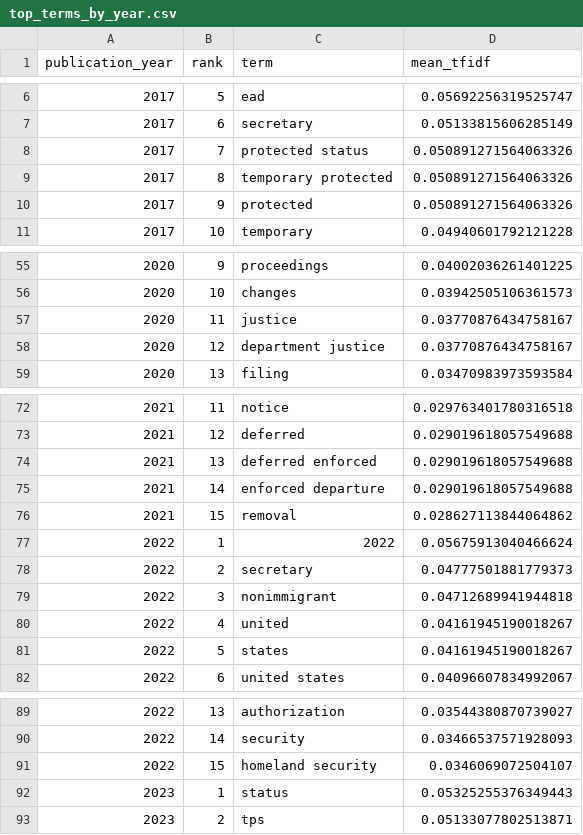
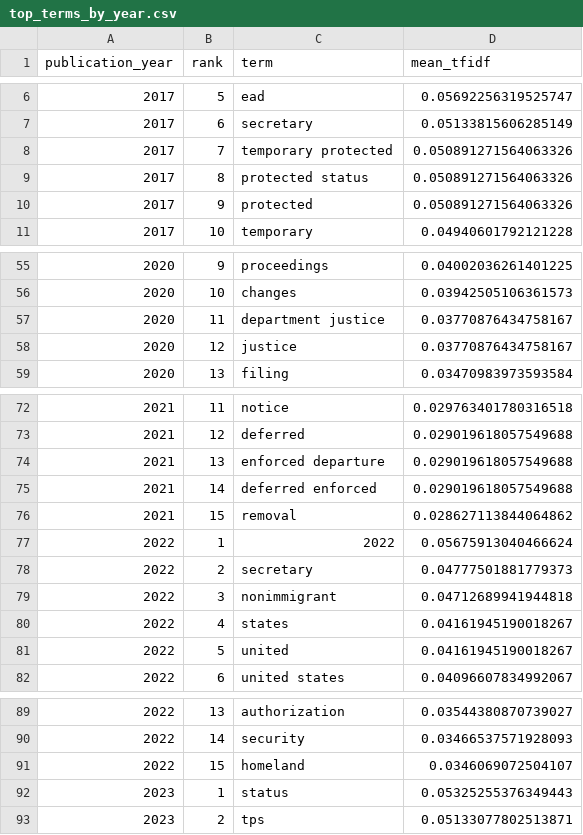
Before and after one commit to fernandoverdugo/us-immigration-policy-intelligence, a CSV file: analysis/nlp/results/top_terms_by_year.csv, drawn as a sheet; only a part is shown, gaps mark what is left out; the diff covers the shown part only.

```diff
--- a/analysis/nlp/results/top_terms_by_year.csv
+++ b/analysis/nlp/results/top_terms_by_year.csv
@@ -7,4 +7,4 @@ publication_year,rank,term,mean_tfidf
 2017,6,secretary,0.05133815606285149
-2017,7,protected status,0.050891271564063326
-2017,8,temporary protected,0.050891271564063326
+2017,7,temporary protected,0.050891271564063326
+2017,8,protected status,0.050891271564063326
 2017,9,protected,0.050891271564063326
@@ -56,4 +56,4 @@ publication_year,rank,term,mean_tfidf
 2020,10,changes,0.03942505106361573
-2020,11,justice,0.03770876434758167
-2020,12,department justice,0.03770876434758167
+2020,11,department justice,0.03770876434758167
+2020,12,justice,0.03770876434758167
 2020,13,filing,0.03470983973593584
@@ -73,4 +73,4 @@ publication_year,rank,term,mean_tfidf
 2021,12,deferred,0.029019618057549688
-2021,13,deferred enforced,0.029019618057549688
-2021,14,enforced departure,0.029019618057549688
+2021,13,enforced departure,0.029019618057549688
+2021,14,deferred enforced,0.029019618057549688
 2021,15,removal,0.028627113844064862
@@ -79,4 +79,4 @@ publication_year,rank,term,mean_tfidf
 2022,3,nonimmigrant,0.04712689941944818
-2022,4,united,0.04161945190018267
-2022,5,states,0.04161945190018267
+2022,4,states,0.04161945190018267
+2022,5,united,0.04161945190018267
 2022,6,united states,0.04096607834992067
@@ -90,3 +90,3 @@ publication_year,rank,term,mean_tfidf
 2022,14,security,0.03466537571928093
-2022,15,homeland security,0.0346069072504107
+2022,15,homeland,0.0346069072504107
 2023,1,status,0.05325255376349443
```
Also changed, not shown: 14 edited cells elsewhere in this file, analysis/nlp/results/cluster_terms.csv, analysis/nlp/results/document_similarity.csv, 2 other files.
